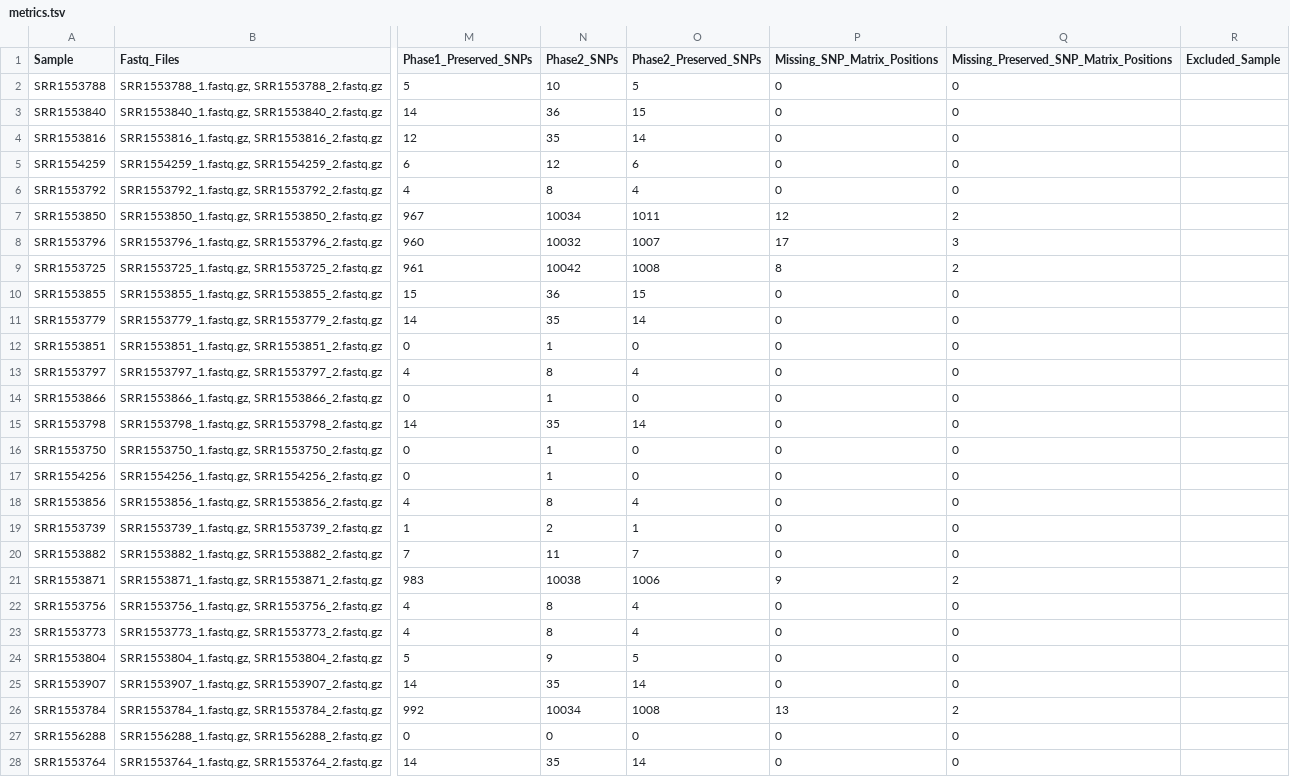
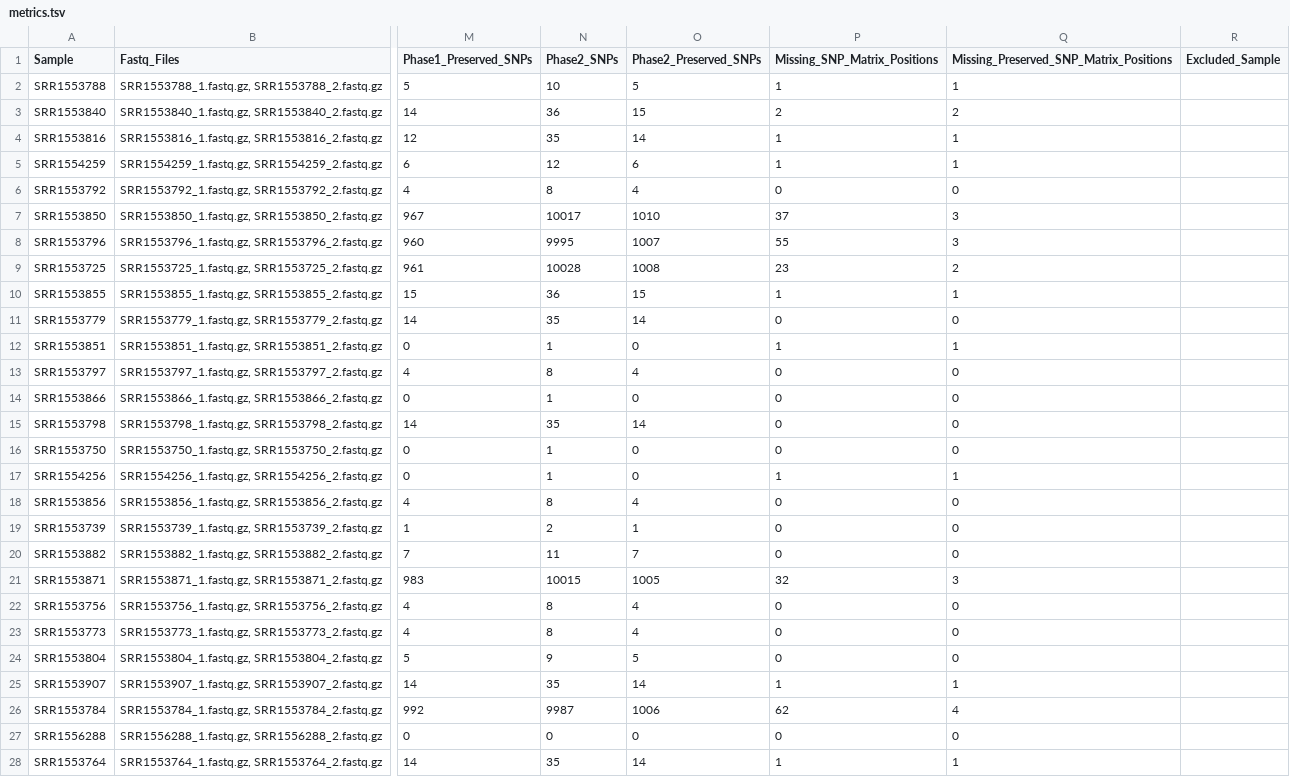
Before and after one commit to CFSAN-Biostatistics/snp-pipeline, a TSV file: snppipeline/data/listeriaExpectedResults/metrics.tsv, drawn as a sheet; only a part is shown, gaps mark what is left out; the diff covers the shown part only; the diff names each change by its address in the sheet, - before the commit and + after, or states it on an @@ line.

```diff
--- a/snppipeline/data/listeriaExpectedResults/metrics.tsv
+++ b/snppipeline/data/listeriaExpectedResults/metrics.tsv
-P2 (Missing_SNP_Matrix_Positions): 0
+P2 (Missing_SNP_Matrix_Positions): 1
-Q2: 0
+Q2: 1
-P3 (Missing_SNP_Matrix_Positions): 0
+P3 (Missing_SNP_Matrix_Positions): 2
-Q3: 0
+Q3: 2
-P4:P5 (Missing_SNP_Matrix_Positions): 0
+P4:P5 (Missing_SNP_Matrix_Positions): 1
-Q4:Q5: 0
+Q4:Q5: 1
-N7 (Phase2_SNPs): 10034
+N7 (Phase2_SNPs): 10017
-O7 (Phase2_Preserved_SNPs): 1011
+O7 (Phase2_Preserved_SNPs): 1010
-P7 (Missing_SNP_Matrix_Positions): 12
+P7 (Missing_SNP_Matrix_Positions): 37
-Q7: 2
+Q7: 3
-N8 (Phase2_SNPs): 10032
+N8 (Phase2_SNPs): 9995
-P8 (Missing_SNP_Matrix_Positions): 17
+P8 (Missing_SNP_Matrix_Positions): 55
-N9 (Phase2_SNPs): 10042
+N9 (Phase2_SNPs): 10028
-P9 (Missing_SNP_Matrix_Positions): 8
+P9 (Missing_SNP_Matrix_Positions): 23
-P10 (Missing_SNP_Matrix_Positions): 0
+P10 (Missing_SNP_Matrix_Positions): 1
-Q10: 0
+Q10: 1
-P12 (Missing_SNP_Matrix_Positions): 0
+P12 (Missing_SNP_Matrix_Positions): 1
-Q12: 0
+Q12: 1
-P17 (Missing_SNP_Matrix_Positions): 0
+P17 (Missing_SNP_Matrix_Positions): 1
-Q17: 0
+Q17: 1
-N21 (Phase2_SNPs): 10038
+N21 (Phase2_SNPs): 10015
-O21 (Phase2_Preserved_SNPs): 1006
+O21 (Phase2_Preserved_SNPs): 1005
-P21 (Missing_SNP_Matrix_Positions): 9
+P21 (Missing_SNP_Matrix_Positions): 32
-Q21: 2
+Q21: 3
-P25 (Missing_SNP_Matrix_Positions): 0
+P25 (Missing_SNP_Matrix_Positions): 1
-Q25: 0
+Q25: 1
-N26 (Phase2_SNPs): 10034
+N26 (Phase2_SNPs): 9987
-O26 (Phase2_Preserved_SNPs): 1008
+O26 (Phase2_Preserved_SNPs): 1006
-P26 (Missing_SNP_Matrix_Positions): 13
+P26 (Missing_SNP_Matrix_Positions): 62
-Q26: 2
+Q26: 4
-P28 (Missing_SNP_Matrix_Positions): 0
+P28 (Missing_SNP_Matrix_Positions): 1
-Q28: 0
+Q28: 1
```
Also changed, not shown: 20 edited cells elsewhere in this file, snppipeline/data/agonaExpectedResults/metrics.tsv, snppipeline/data/agonaExpectedResults/snp_distance_matrix.tsv, 36 other files.
